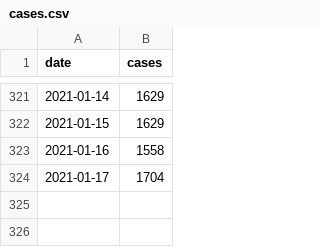
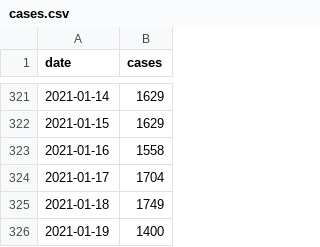
Before and after one commit to derdennis/corona-chart-essen, a CSV file: cases.csv, drawn as a sheet; only a part is shown, gaps mark what is left out.

Commit message:
Now at 1400 cases.

```diff
--- a/cases.csv
+++ b/cases.csv
@@ -324 +324,3 @@ date,cases
 2021-01-17,1704
+2021-01-18,1749
+2021-01-19,1400
```
Also changed, not shown: 1 other file.
